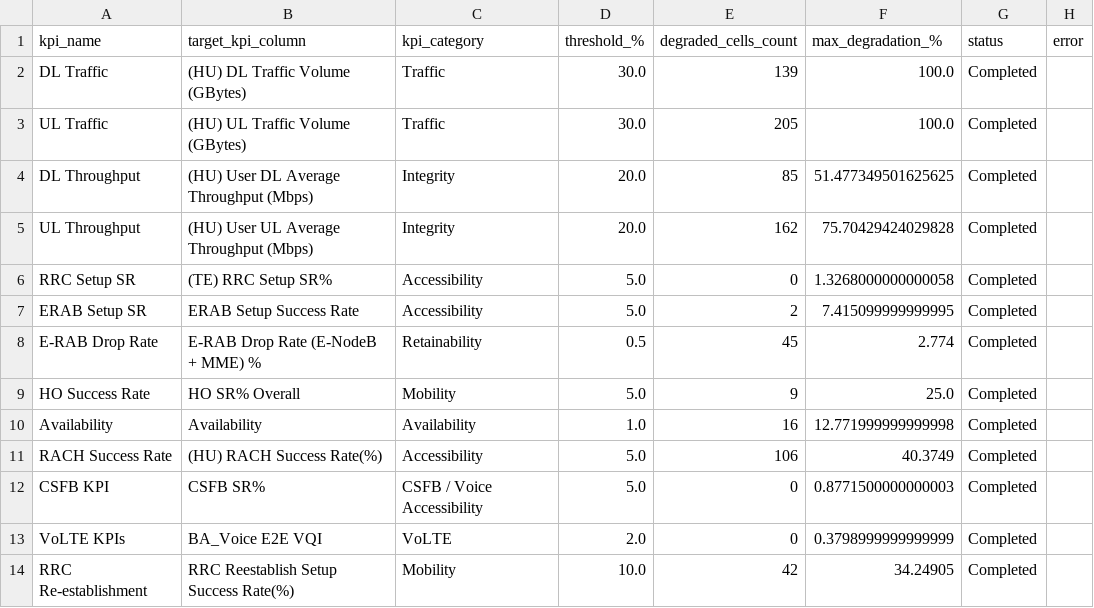
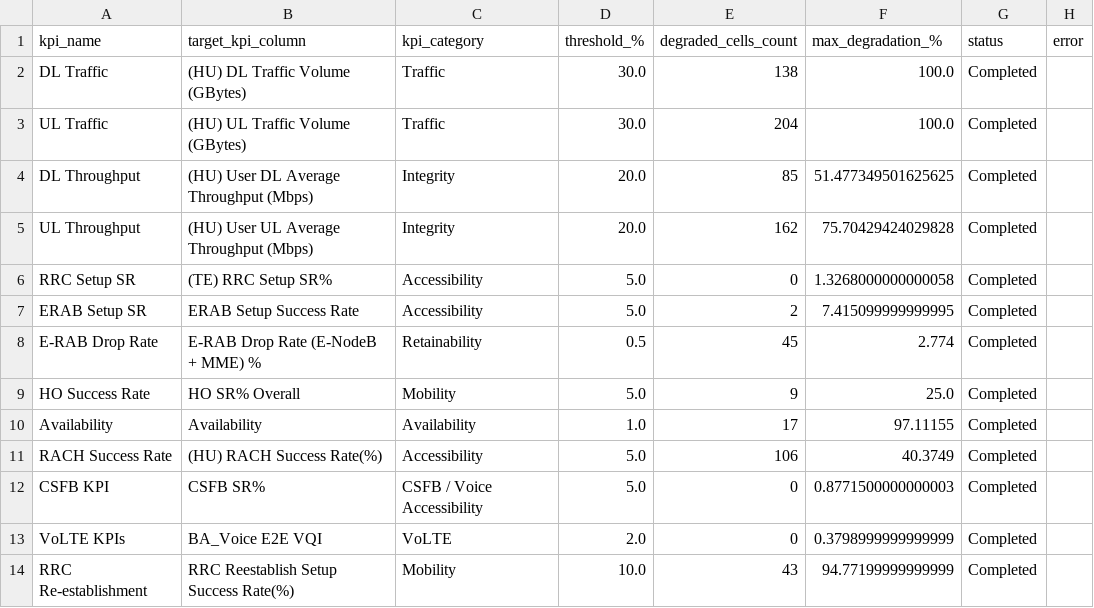
Before and after one commit to MahmoudAshrafYadem/ITI-Graduation_project, a CSV file: OUTPUT/OUTPUTS_4dayes/kpi_summary.csv, drawn as a sheet.

```diff
--- a/OUTPUT/OUTPUTS_4dayes/kpi_summary.csv
+++ b/OUTPUT/OUTPUTS_4dayes/kpi_summary.csv
@@ -1,4 +1,4 @@
 kpi_name,target_kpi_column,kpi_category,threshold_%,degraded_cells_count,max_degradation_%,status,error
-DL Traffic,(HU) DL Traffic Volume (GBytes),Traffic,30.0,139,100.0,Completed,
-UL Traffic,(HU) UL Traffic Volume (GBytes),Traffic,30.0,205,100.0,Completed,
+DL Traffic,(HU) DL Traffic Volume (GBytes),Traffic,30.0,138,100.0,Completed,
+UL Traffic,(HU) UL Traffic Volume (GBytes),Traffic,30.0,204,100.0,Completed,
 DL Throughput,(HU) User DL Average Throughput (Mbps),Integrity,20.0,85,51.477349501625625,Completed,
@@ -9,3 +9,3 @@ E-RAB Drop Rate,E-RAB Drop Rate (E-NodeB + MME) %,Retainability,0.5,45,2.774,Com
 HO Success Rate,HO SR% Overall,Mobility,5.0,9,25.0,Completed,
-Availability,Availability,Availability,1.0,16,12.771999999999998,Completed,
+Availability,Availability,Availability,1.0,17,97.11155,Completed,
 RACH Success Rate,(HU) RACH Success Rate(%),Accessibility,5.0,106,40.3749,Completed,
@@ -13,2 +13,2 @@ CSFB KPI,CSFB SR%,CSFB / Voice Accessibility,5.0,0,0.8771500000000003,Completed,
 VoLTE KPIs,BA_Voice E2E VQI,VoLTE,2.0,0,0.3798999999999999,Completed,
-RRC Re-establishment,RRC Reestablish Setup Success Rate(%),Mobility,10.0,42,34.24905,Completed,
+RRC Re-establishment,RRC Reestablish Setup Success Rate(%),Mobility,10.0,43,94.77199999999999,Completed,
```
Also changed, not shown: 7 other files.
